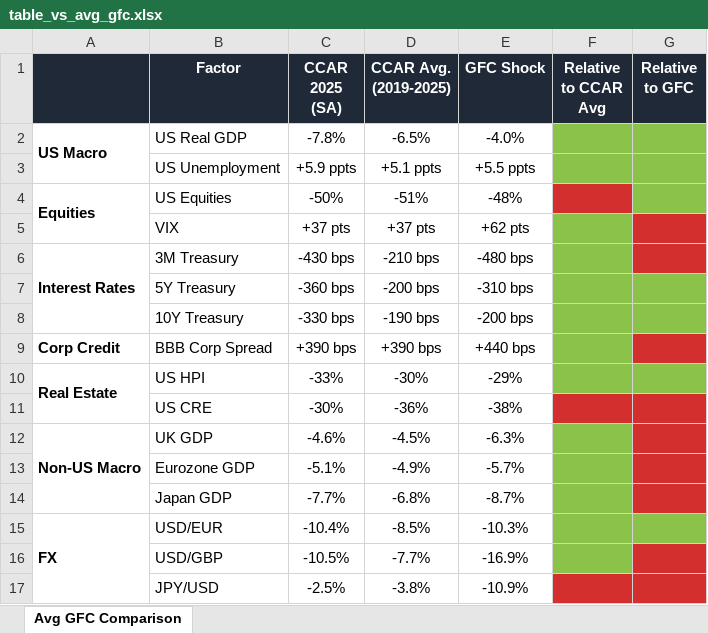
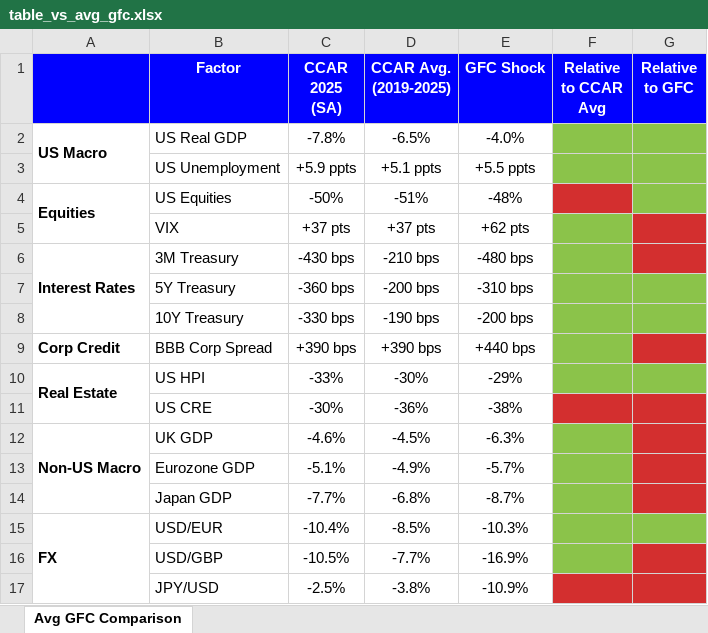
Before and after one commit to zhuliang21/frb-shock, an Excel workbook: artifacts/2025/table_vs_avg_gfc.xlsx, sheet Avg GFC Comparison, drawn as a sheet; values as stored, in another font and other column widths than the file's, no borders; the diff names each change by its address in the sheet, - before the commit and + after, or states it on an @@ line.

```diff
--- a/artifacts/2025/table_vs_avg_gfc.xlsx (sheet Avg GFC Comparison)
+++ b/artifacts/2025/table_vs_avg_gfc.xlsx (sheet Avg GFC Comparison)
-A1:G1 fill: #1F2937
+A1:G1 fill: #0000FF
```
Also changed, not shown: artifacts/2025/table_vs_history.xlsx, artifacts/2025/table_vs_lastyear.xlsx, 13 other files.
